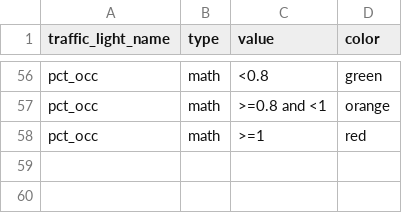
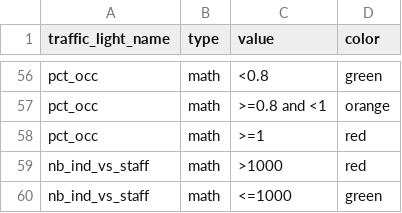
Before and after one commit to CartONG/opsmap-datasets, a CSV file: yemen/FDF/traffic_light_config.csv, drawn as a sheet; only a part is shown, gaps mark what is left out; the diff names each change by its address in the sheet, - before the commit and + after, or states it on an @@ line.

Commit message:
Update traffic_light_config.csv

```diff
--- a/yemen/FDF/traffic_light_config.csv
+++ b/yemen/FDF/traffic_light_config.csv
+row 59: nb_ind_vs_staff | math | >1000 | red
+row 60: nb_ind_vs_staff | math | <=1000 | green
```
